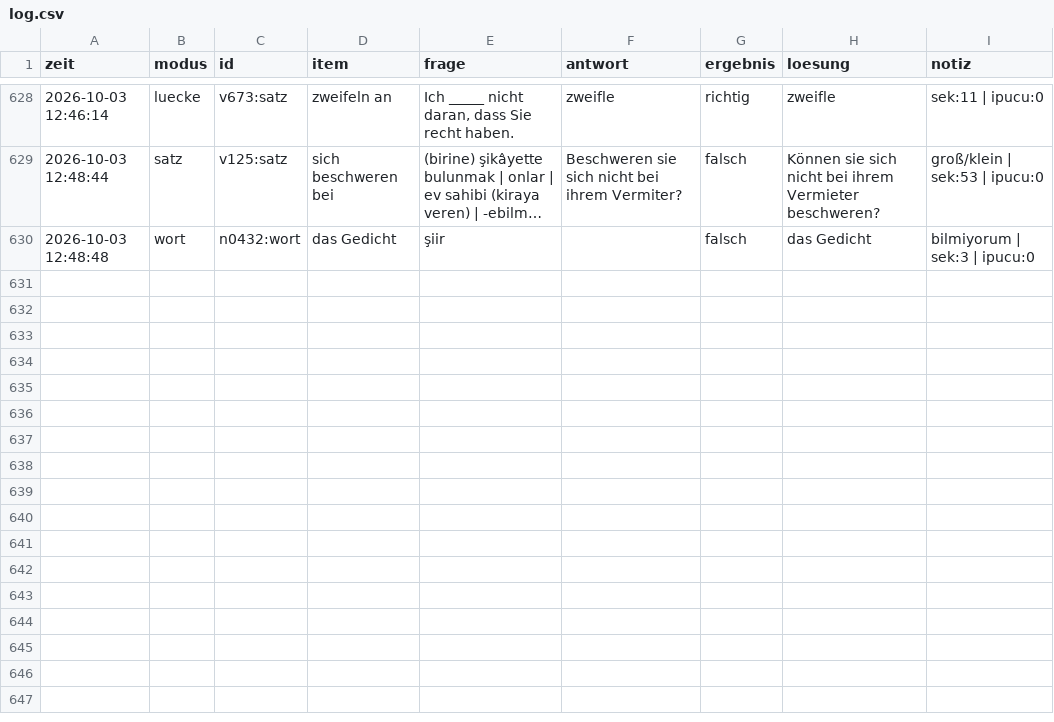
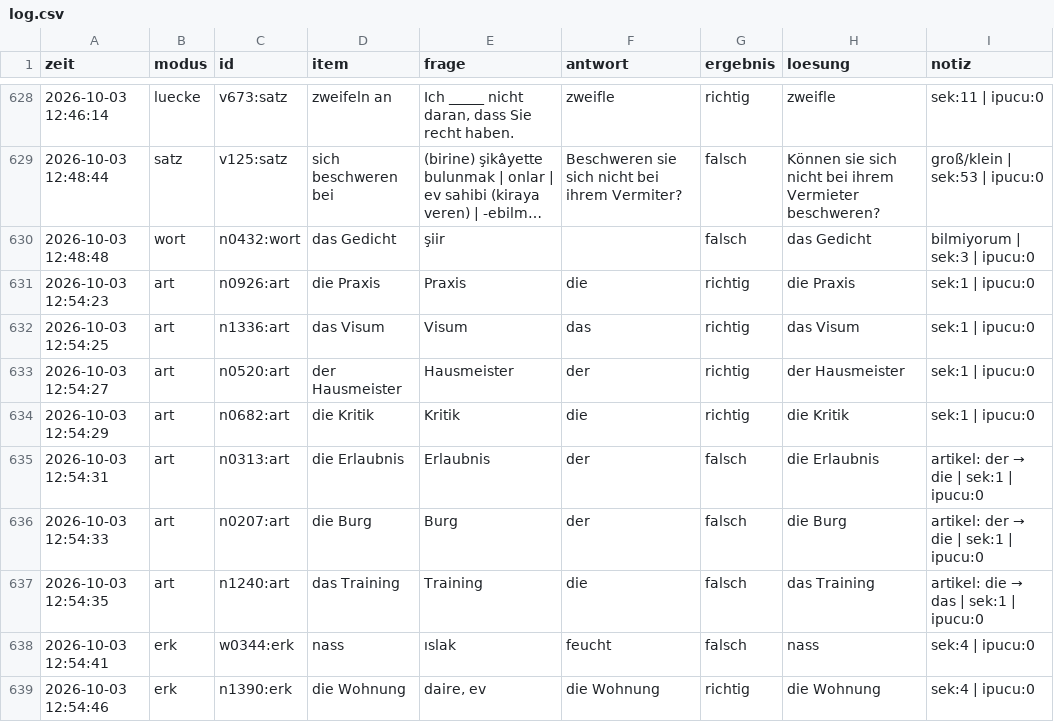
Before and after one commit to mahmutarsla/Almanca-Tekrar, a CSV file: log/log.csv, drawn as a sheet; only a part is shown, gaps mark what is left out; long unchanged cells end in ….

Commit message:
log: 9 cevap

```diff
--- a/log/log.csv
+++ b/log/log.csv
@@ -630 +630,10 @@
 2026-10-03 12:48:48;wort;n0432:wort;das Gedicht;şiir;;falsch;das Gedicht;bilmiyorum | sek:3 | ipucu:0
+2026-10-03 12:54:23;art;n0926:art;die Praxis;Praxis;die;richtig;die Praxis;sek:1 | ipucu:0
+2026-10-03 12:54:25;art;n1336:art;das Visum;Visum;das;richtig;das Visum;sek:1 | ipucu:0
+2026-10-03 12:54:27;art;n0520:art;der Hausmeister;Hausmeister;der;richtig;der Hausmeister;sek:1 | ipucu:0
+2026-10-03 12:54:29;art;n0682:art;die Kritik;Kritik;die;richtig;die Kritik;sek:1 | ipucu:0
+2026-10-03 12:54:31;art;n0313:art;die Erlaubnis;Erlaubnis;der;falsch;die Erlaubnis;artikel: der → die | sek:1 | ipucu:0
+2026-10-03 12:54:33;art;n0207:art;die Burg;Burg;der;falsch;die Burg;artikel: der → die | sek:1 | ipucu:0
+2026-10-03 12:54:35;art;n1240:art;das Training;Training;die;falsch;das Training;artikel: die → das | sek:1 | ipucu:0
+2026-10-03 12:54:41;erk;w0344:erk;nass;ıslak;feucht;falsch;nass;sek:4 | ipucu:0
+2026-10-03 12:54:46;erk;n1390:erk;die Wohnung;daire, ev;die Wohnung;richtig;die Wohnung;sek:4 | ipucu:0
```
